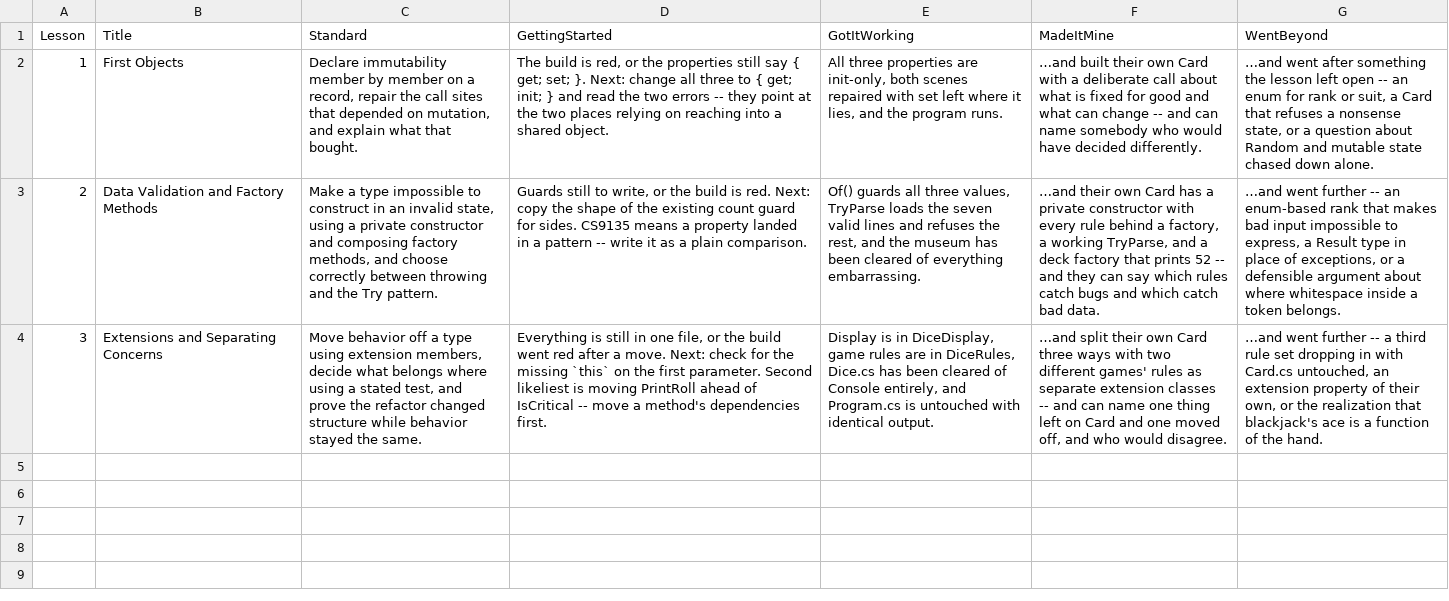
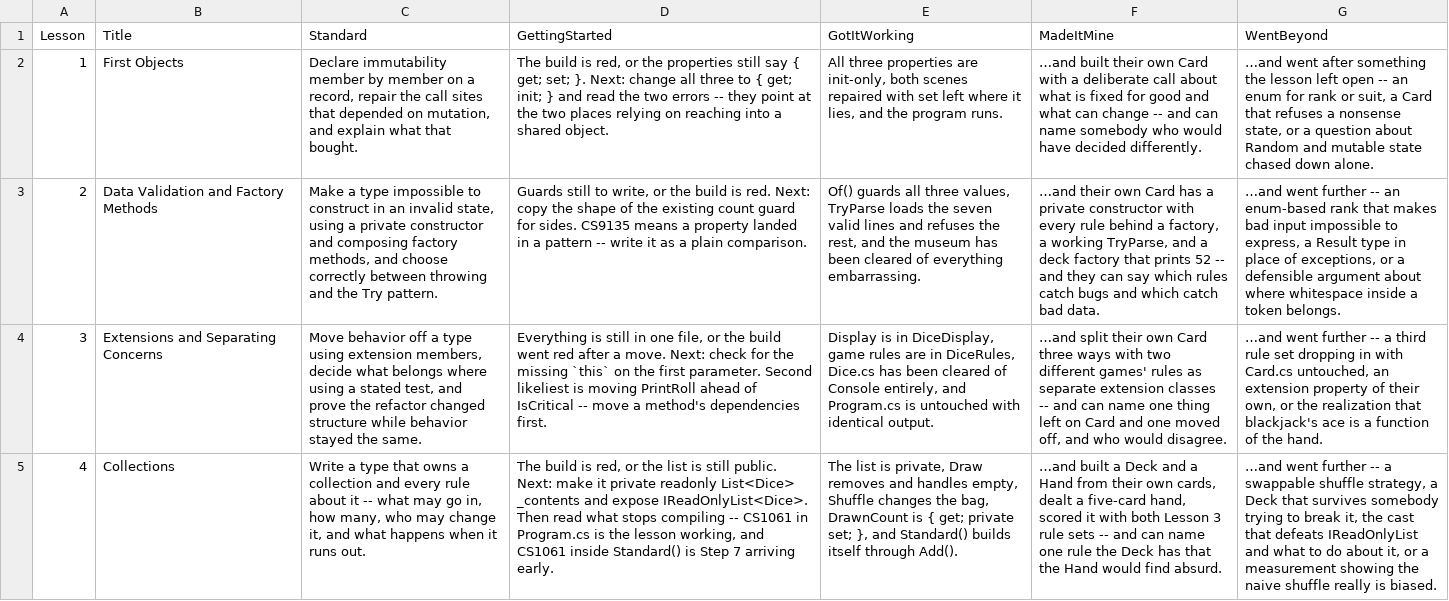
Before and after one commit to cox-programming-classes/TheWorld_2025, a CSV file: Course/canvas/canvas_rubrics.csv, drawn as a sheet; the diff names each change by its address in the sheet, - before the commit and + after, or states it on an @@ line.

```diff
--- a/Course/canvas/canvas_rubrics.csv
+++ b/Course/canvas/canvas_rubrics.csv
+row 5: 4 | Collections | Write a type that owns a collection and every rule about it -- what may go in, how many, who may change it, and what happens when it runs out. | The build is red, or the list is still public. Next: make it private readonly List<Dice> _contents and expose IReadOnlyList<Dice>. Then read what stops compiling -- CS1061 in Program.cs is the lesson working, and CS1061 inside Standard() is Step 7 arriving early. | The list is private, Draw removes and handles empty, Shuffle changes the bag, DrawnCount is { get; private set; }, and Standard() builds itself through Add(). | …and built a Deck and a Hand from their own cards, dealt a five-card hand, scored it with both Lesson 3 rule sets -- and can name one rule the Deck has that the Hand would find absurd. | …and went further -- a swappable shuffle strategy, a Deck that survives somebody trying to break it, the cast that defeats IReadOnlyList and what to do about it, or a measurement showing the naive shuffle really is biased.
```
Also changed, not shown: 17 other files.
